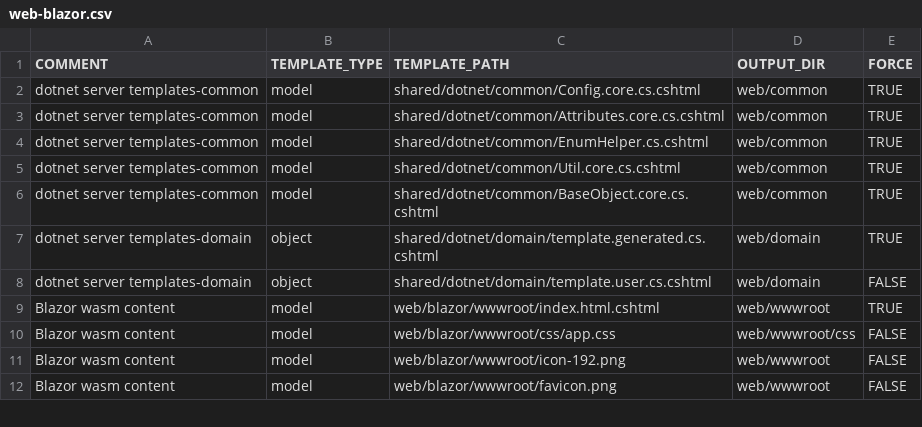
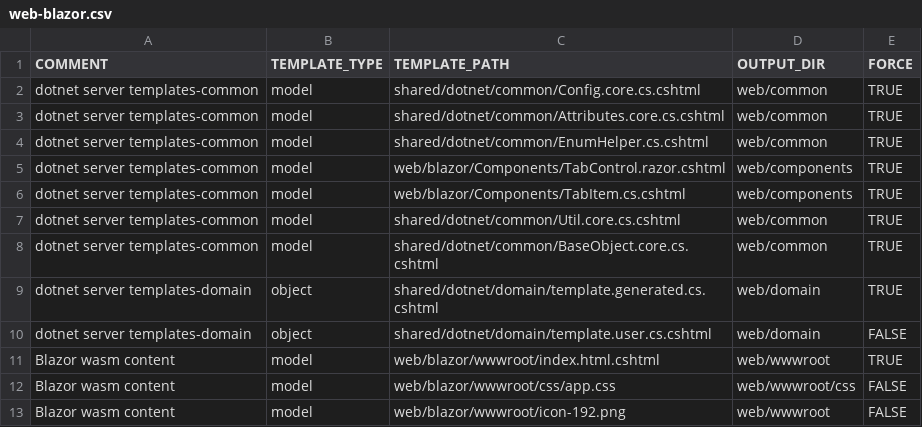
Before and after one commit to ekohlenberg/jumpstart, a CSV file: templates/web-blazor.csv, drawn as a sheet; only a part is shown; the shorter side is filled out with more unchanged rows.

Commit message:
intermediate commit - tab control on edit form refactored into reusable component

```diff
--- a/templates/web-blazor.csv
+++ b/templates/web-blazor.csv
@@ -4,2 +4,4 @@ dotnet server templates-common,model,shared/dotnet/common/Attributes.core.cs.csh
 dotnet server templates-common,model,shared/dotnet/common/EnumHelper.cs.cshtml,web/common,TRUE
+dotnet server templates-common,model,web/blazor/Components/TabControl.razor.cshtml,web/components,TRUE
+dotnet server templates-common,model,web/blazor/Components/TabItem.cs.cshtml,web/components,TRUE
 dotnet server templates-common,model,shared/dotnet/common/Util.core.cs.cshtml,web/common,TRUE
```
Also changed, not shown: 3 other files.
